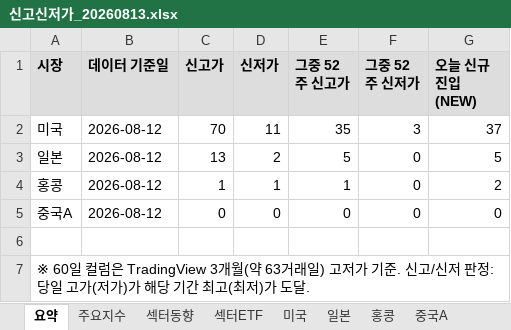
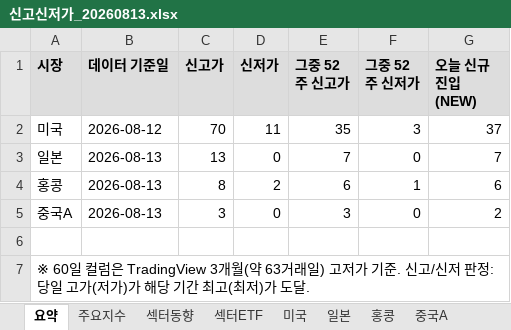
Before and after one commit to cm1n/highlowscreen, an Excel workbook: 신고신저가_20260813.xlsx, sheet 요약, drawn as a sheet; values as stored, in another font and other column widths than the file's, no borders; the diff names each change by its address in the sheet, - before the commit and + after, or states it on an @@ line.

```diff
--- a/신고신저가_20260813.xlsx (sheet 요약)
+++ b/신고신저가_20260813.xlsx (sheet 요약)
-B3:B5 (데이터 기준일): 2026-08-12
+B3:B5 (데이터 기준일): 2026-08-13
-D3 (신저가): 2
+D3 (신저가): 0
-E3 (그중 52주 신고가): 5
+E3 (그중 52주 신고가): 7
-G3 (오늘 신규진입(NEW)): 5
+G3 (오늘 신규진입(NEW)): 7
-C4 (신고가): 1
+C4 (신고가): 8
-D4 (신저가): 1
+D4 (신저가): 2
-E4 (그중 52주 신고가): 1
+E4 (그중 52주 신고가): 6
-F4 (그중 52주 신저가): 0
+F4 (그중 52주 신저가): 1
-G4 (오늘 신규진입(NEW)): 2
+G4 (오늘 신규진입(NEW)): 6
-C5 (신고가): 0
+C5 (신고가): 3
-E5 (그중 52주 신고가): 0
+E5 (그중 52주 신고가): 3
-G5 (오늘 신규진입(NEW)): 0
+G5 (오늘 신규진입(NEW)): 2
```
Also changed, not shown: sheet 섹터동향, sheet 일본, sheet 섹터ETF, sheet 홍콩, sheet 주요지수, sheet 중국A, 1 more sheet, 1 other file.
